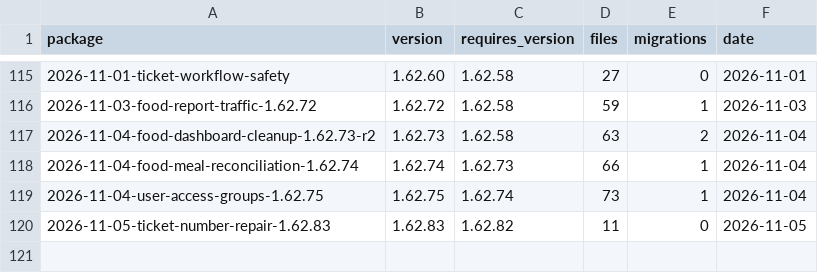
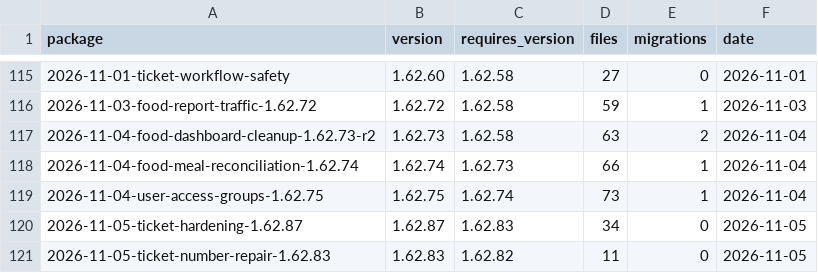
Before and after one commit to alirezarahimy-code/ticket, a TSV file: docs/system-map/UPDATES.tsv, drawn as a sheet; only a part is shown, gaps mark what is left out.

```diff
--- a/docs/system-map/UPDATES.tsv
+++ b/docs/system-map/UPDATES.tsv
@@ -119,2 +119,3 @@ package	version	requires_version	files	migrations	date
 2026-11-04-user-access-groups-1.62.75	1.62.75	1.62.74	73	1	2026-11-04
+2026-11-05-ticket-hardening-1.62.87	1.62.87	1.62.83	34	0	2026-11-05
 2026-11-05-ticket-number-repair-1.62.83	1.62.83	1.62.82	11	0	2026-11-05
```
Also changed, not shown: docs/system-map/FILES.tsv, 11 other files.
